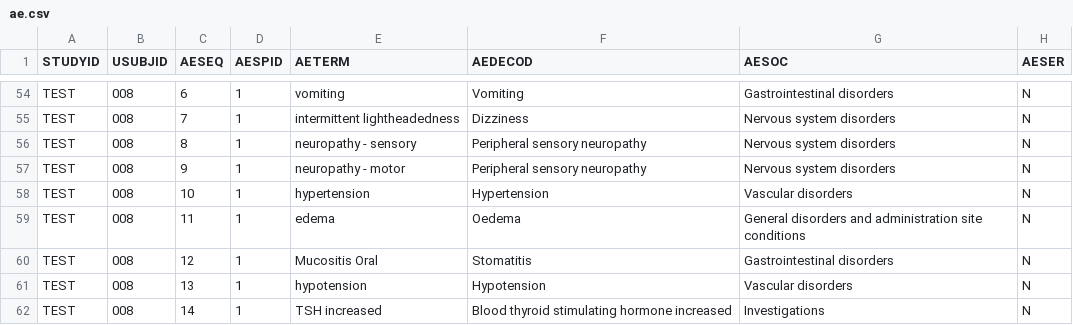
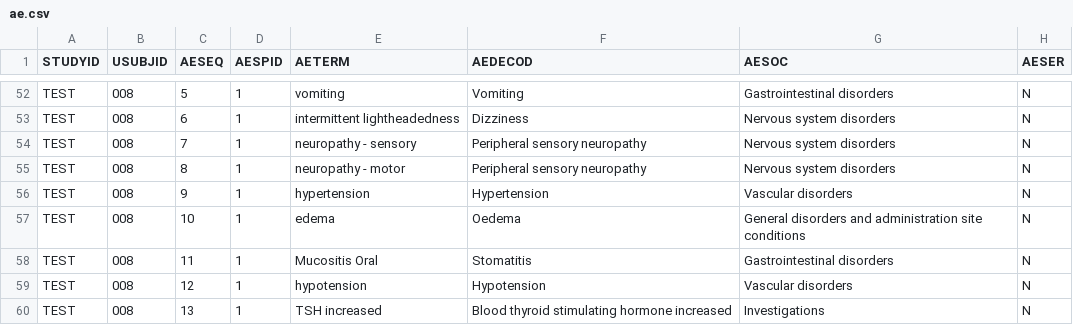
Before and after one commit to jacobiosp1/JAB23E73_1002, a CSV file: data/ae.csv, drawn as a sheet; only a part is shown, gaps mark what is left out; addresses are those after the commit; the diff covers the shown part only; the diff names each change by its address in the sheet, - before the commit and + after, or states it on an @@ line.

```diff
--- a/data/ae.csv
+++ b/data/ae.csv
-C52 (AESEQ): 6
+C52 (AESEQ): 5
-C53 (AESEQ): 7
+C53 (AESEQ): 6
-C54 (AESEQ): 8
+C54 (AESEQ): 7
-C55 (AESEQ): 9
+C55 (AESEQ): 8
-C56 (AESEQ): 10
+C56 (AESEQ): 9
-C57 (AESEQ): 11
+C57 (AESEQ): 10
-C58 (AESEQ): 12
+C58 (AESEQ): 11
-C59 (AESEQ): 13
+C59 (AESEQ): 12
-C60 (AESEQ): 14
+C60 (AESEQ): 13
```
Also changed, not shown: 4 added rows, 3 removed rows and 35 edited cells elsewhere in this file, data/ADAE.csv, data/ADBASE.csv, 10 other files.
